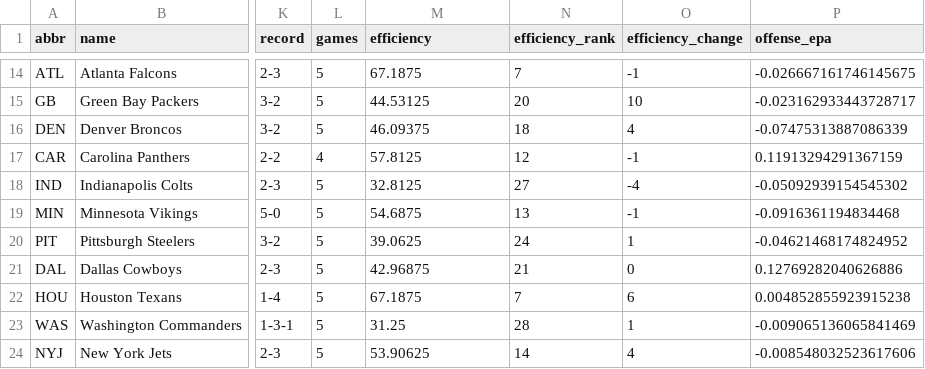
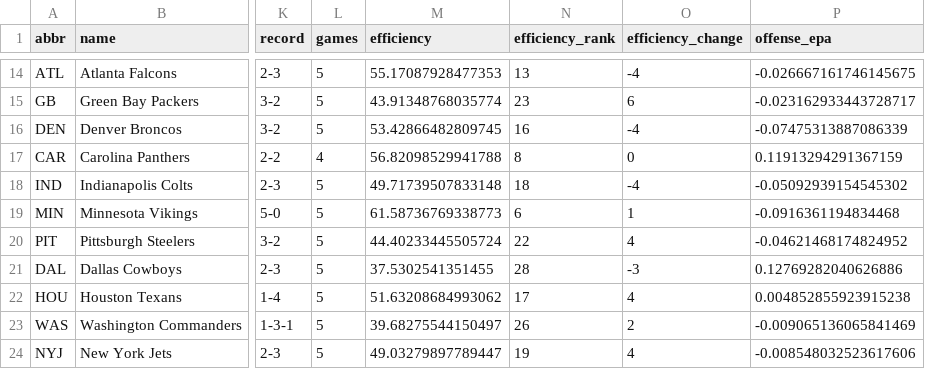
Before and after one commit to jrmorgan18/World_Cup_Website, a CSV file: assets/data/nfl-rankings.csv, drawn as a sheet; only a part is shown, gaps mark what is left out; the diff covers the shown part only; the diff names each change by its address in the sheet, - before the commit and + after, or states it on an @@ line.

Commit message:
Use current published Efficiency Index alongside frozen TSI

```diff
--- a/assets/data/nfl-rankings.csv
+++ b/assets/data/nfl-rankings.csv
-M14 (efficiency): 67.1875
+M14 (efficiency): 55.17087928477353
-N14 (efficiency_rank): 7
+N14 (efficiency_rank): 13
-O14 (efficiency_change): -1
+O14 (efficiency_change): -4
-M15 (efficiency): 44.53125
+M15 (efficiency): 43.91348768035774
-N15 (efficiency_rank): 20
+N15 (efficiency_rank): 23
-O15 (efficiency_change): 10
+O15 (efficiency_change): 6
-M16 (efficiency): 46.09375
+M16 (efficiency): 53.42866482809745
-N16 (efficiency_rank): 18
+N16 (efficiency_rank): 16
-O16 (efficiency_change): 4
+O16 (efficiency_change): -4
-M17 (efficiency): 57.8125
+M17 (efficiency): 56.82098529941788
-N17 (efficiency_rank): 12
+N17 (efficiency_rank): 8
-O17 (efficiency_change): -1
+O17 (efficiency_change): 0
-M18 (efficiency): 32.8125
+M18 (efficiency): 49.71739507833148
-N18 (efficiency_rank): 27
+N18 (efficiency_rank): 18
-M19 (efficiency): 54.6875
+M19 (efficiency): 61.58736769338773
-N19 (efficiency_rank): 13
+N19 (efficiency_rank): 6
-O19 (efficiency_change): -1
+O19 (efficiency_change): 1
-M20 (efficiency): 39.0625
+M20 (efficiency): 44.40233445505724
-N20 (efficiency_rank): 24
+N20 (efficiency_rank): 22
-O20 (efficiency_change): 1
+O20 (efficiency_change): 4
-M21 (efficiency): 42.96875
+M21 (efficiency): 37.5302541351455
-N21 (efficiency_rank): 21
+N21 (efficiency_rank): 28
-O21 (efficiency_change): 0
+O21 (efficiency_change): -3
-M22 (efficiency): 67.1875
+M22 (efficiency): 51.63208684993062
-N22 (efficiency_rank): 7
+N22 (efficiency_rank): 17
-O22 (efficiency_change): 6
+O22 (efficiency_change): 4
-M23 (efficiency): 31.25
+M23 (efficiency): 39.68275544150497
-N23 (efficiency_rank): 28
+N23 (efficiency_rank): 26
-O23 (efficiency_change): 1
+O23 (efficiency_change): 2
-M24 (efficiency): 53.90625
+M24 (efficiency): 49.03279897789447
-N24 (efficiency_rank): 14
+N24 (efficiency_rank): 19
```
Also changed, not shown: 55 edited cells elsewhere in this file, assets/data/nfl-results.csv, 13 other files.
